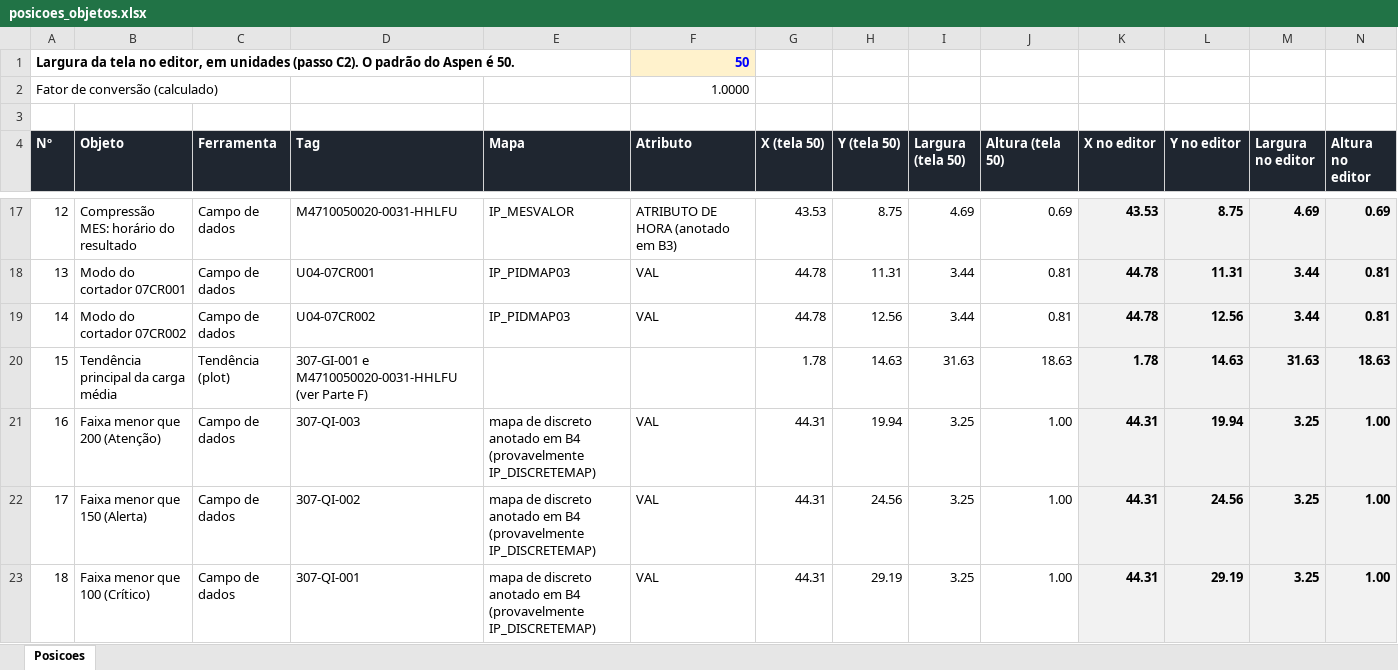
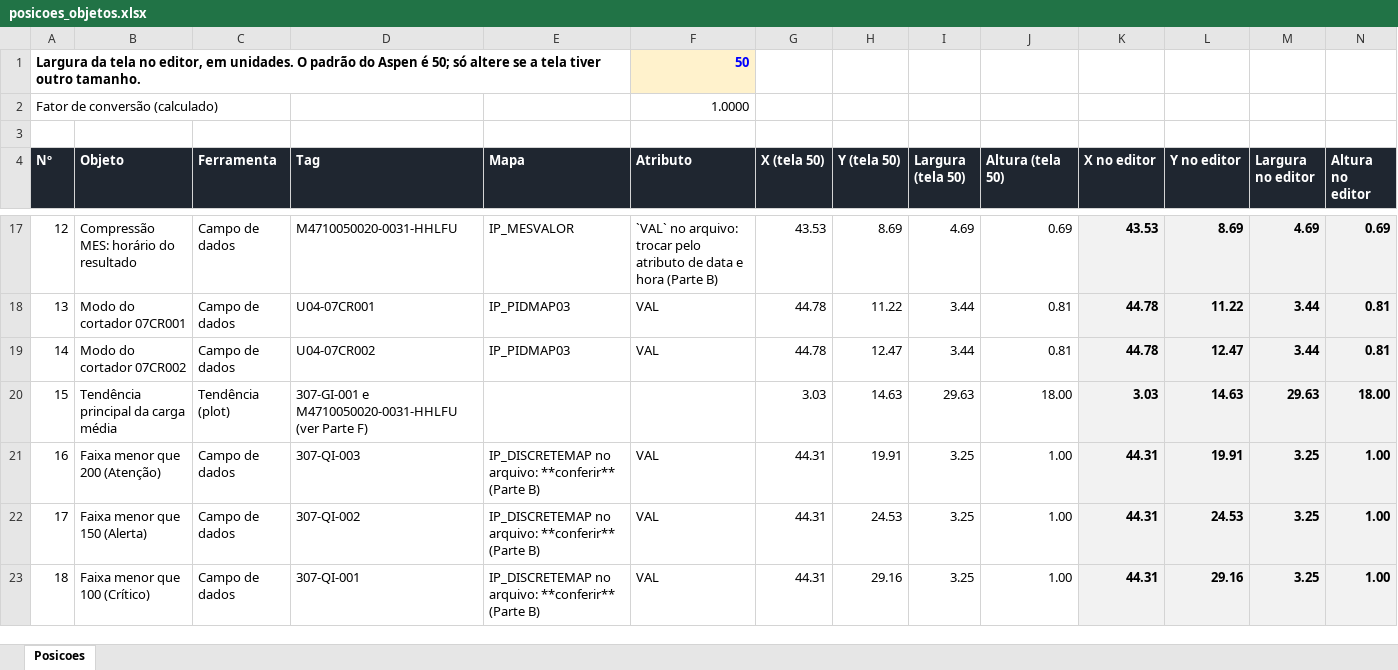
Before and after one commit to forl-felipe/lab-analise-mes, an Excel workbook: entregaveis/03_aspen/posicoes_objetos.xlsx, sheet Posicoes, drawn as a sheet; only a part is shown, gaps mark what is left out; values as stored, in another font and other column widths than the file's, no borders; the diff covers the shown part only; the diff names each change by its address in the sheet, - before the commit and + after, or states it on an @@ line.

```diff
--- a/entregaveis/03_aspen/posicoes_objetos.xlsx (sheet Posicoes)
+++ b/entregaveis/03_aspen/posicoes_objetos.xlsx (sheet Posicoes)
-A1 (Nº): …editor, em unidades (passo C2). O padrão do Aspen é 50.
+A1 (Nº): …editor, em unidades. O padrão do Aspen é 50; só altere se a tela tiver outro tamanho.
-F17 (Atributo): ATRIBUTO DE HORA (anotado em B3)
+F17 (Atributo): `VAL` no arquivo: trocar pelo atributo de data e hora (Parte B)
-H17 (Y (tela 50)): 8.75
+H17 (Y (tela 50)): 8.69
-L17 (Y no editor): 8.75
+L17 (Y no editor): 8.69
-H18 (Y (tela 50)): 11.31
+H18 (Y (tela 50)): 11.22
-L18 (Y no editor): 11.31
+L18 (Y no editor): 11.22
-H19 (Y (tela 50)): 12.56
+H19 (Y (tela 50)): 12.47
-L19 (Y no editor): 12.56
+L19 (Y no editor): 12.47
-G20 (X (tela 50)): 1.78
+G20 (X (tela 50)): 3.03
-I20 (Largura (tela 50)): 31.63
+I20 (Largura (tela 50)): 29.63
-J20 (Altura (tela 50)): 18.63
+J20 (Altura (tela 50)): 18.00
-K20 (X no editor): 1.78
+K20 (X no editor): 3.03
-M20 (Largura no editor): 31.63
+M20 (Largura no editor): 29.63
-N20 (Altura no editor): 18.63
+N20 (Altura no editor): 18.00
-E21:E23 (Mapa): mapa de discreto anotado em B4 (provavelmente IP_DISCRETEMAP)
+E21:E23 (Mapa): IP_DISCRETEMAP no arquivo: **conferir** (Parte B)
-H21 (Y (tela 50)): 19.94
+H21 (Y (tela 50)): 19.91
-L21 (Y no editor): 19.94
+L21 (Y no editor): 19.91
-H22 (Y (tela 50)): 24.56
+H22 (Y (tela 50)): 24.53
-L22 (Y no editor): 24.56
+L22 (Y no editor): 24.53
-H23 (Y (tela 50)): 29.19
+H23 (Y (tela 50)): 29.16
-L23 (Y no editor): 29.19
+L23 (Y no editor): 29.16
```
Also changed, not shown: 36 edited cells elsewhere in this sheet, 24 other files.
